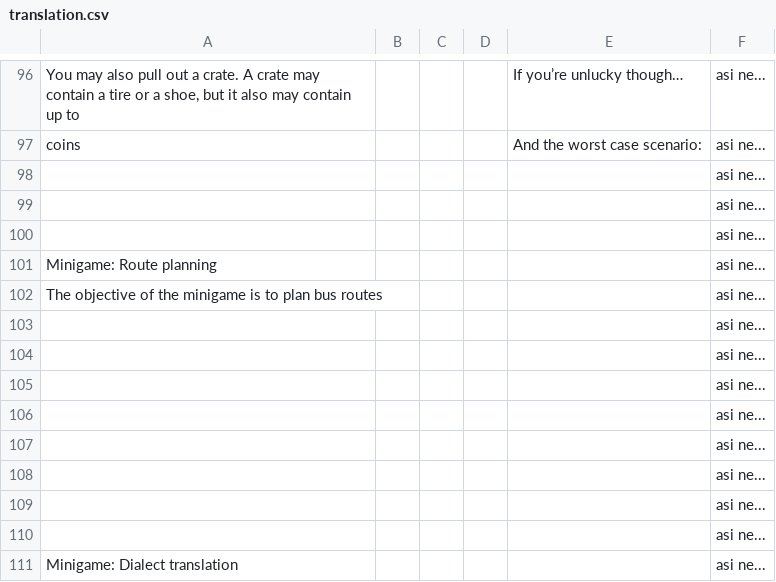
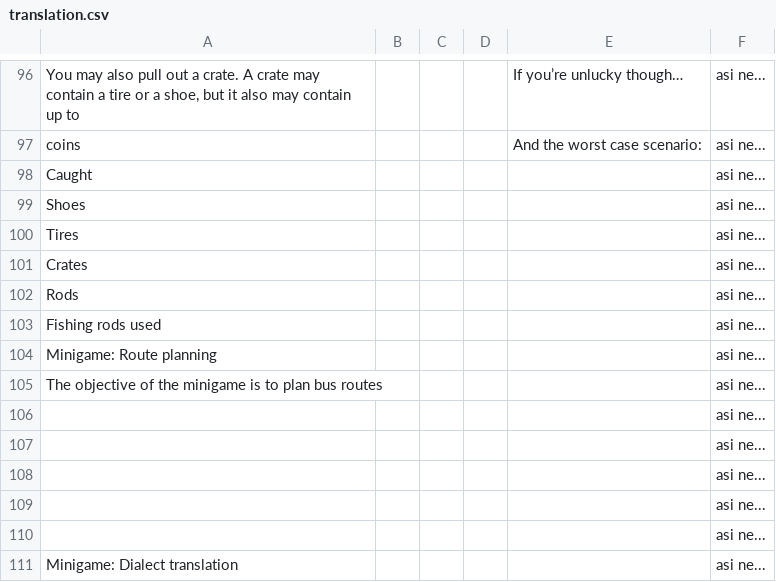
Before and after one commit to MegapolisPlayer/EscapeFromOlomoucRegion, a CSV file: javascript/text/translation.csv, drawn as a sheet; only a part is shown, gaps mark what is left out.

Commit message:
fishing minigame done

```diff
--- a/javascript/text/translation.csv
+++ b/javascript/text/translation.csv
@@ -97,10 +97,10 @@ You may also pull out a crate. A crate may contain a tire or a shoe, but it also
 coins;;;;And the worst case scenario:;asi ne...
-;;;;;asi ne...
-;;;;;asi ne...
-;;;;;asi ne...
+Caught;;;;;asi ne...
+Shoes;;;;;asi ne...
+Tires;;;;;asi ne...
+Crates;;;;;asi ne...
+Rods;;;;;asi ne...
+Fishing rods used;;;;;asi ne...
 Minigame: Route planning;;;;;asi ne...
 The objective of the minigame is to plan bus routes;;;;;asi ne...
-;;;;;asi ne...
-;;;;;asi ne...
-;;;;;asi ne...
 ;;;;;asi ne...
```
Also changed, not shown: 7 other files.
